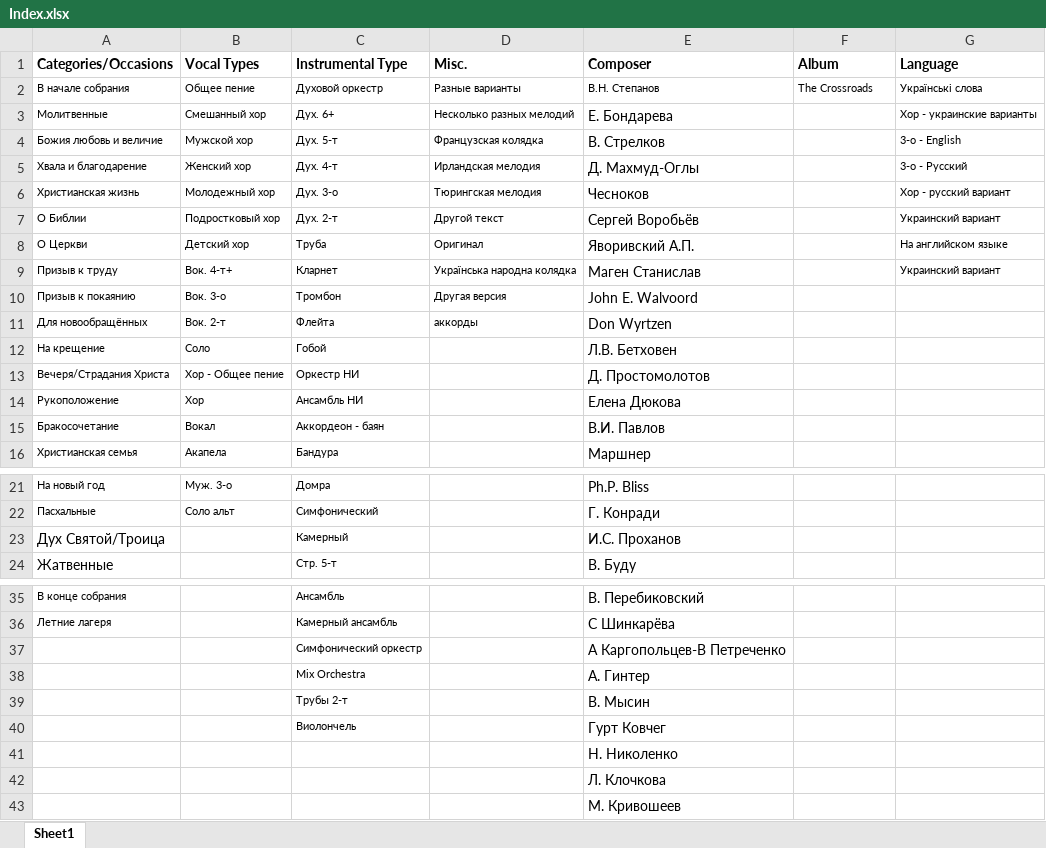
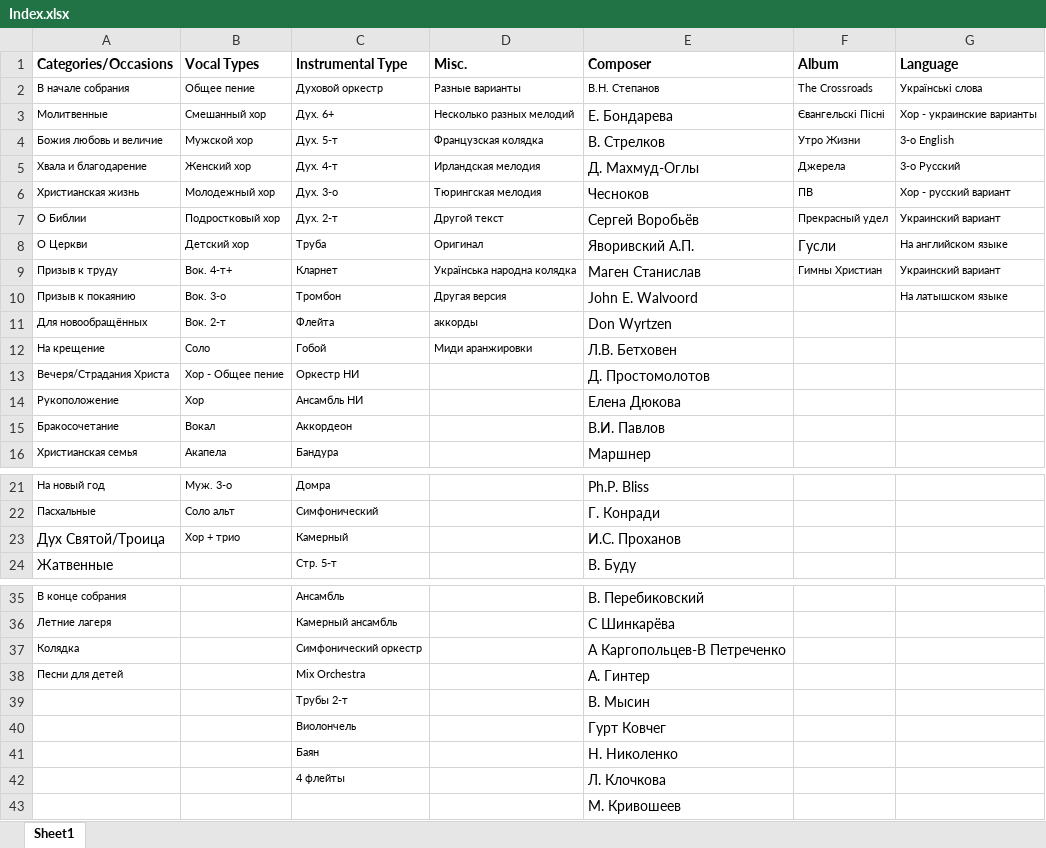
Before and after one commit to NikolayChkhaylo/Noty-Database, an Excel workbook: 1.Webscraper/Index.xlsx, sheet Sheet1, drawn as a sheet; only a part is shown, gaps mark what is left out; values as stored, in another font and other column widths than the file's, no borders; the diff names each change by its address in the sheet, - before the commit and + after, or states it on an @@ line.

Commit message:
lots of works done for normazliation and updating the index

```diff
--- a/1.Webscraper/Index.xlsx (sheet Sheet1)
+++ b/1.Webscraper/Index.xlsx (sheet Sheet1)
-F3 (Album): (empty)
+F3 (Album): Євангельскі Пісні
-F4 (Album): (empty)
+F4 (Album): Утро Жизни
-G4 (Language): 3-o - English
+G4 (Language): 3-o English
-F5 (Album): (empty)
+F5 (Album): Джерела
-G5 (Language): 3-о - Русский
+G5 (Language): 3-о Русский
-F6 (Album): (empty)
+F6 (Album): ПВ
-F7 (Album): (empty)
+F7 (Album): Прекрасный удел
-F8 (Album): (empty)
+F8 (Album): Гусли
-F9 (Album): (empty)
+F9 (Album): Гимны Христиан
-G10 (Language): (empty)
+G10 (Language): На латышском языке
-D12 (Misc.): (empty)
+D12 (Misc.): Миди аранжировки
-C15 (Instrumental Type): Аккордеон - баян
+C15 (Instrumental Type): Аккордеон
-B23 (Vocal Types): (empty)
+B23 (Vocal Types): Хор + трио
-A37 (Categories/Occasions): (empty)
+A37 (Categories/Occasions): Колядка
-A38 (Categories/Occasions): (empty)
+A38 (Categories/Occasions): Песни для детей
-C41 (Instrumental Type): (empty)
+C41 (Instrumental Type): Баян
-C42 (Instrumental Type): (empty)
+C42 (Instrumental Type): 4 флейты
```
Also changed, not shown: 6 other files.
